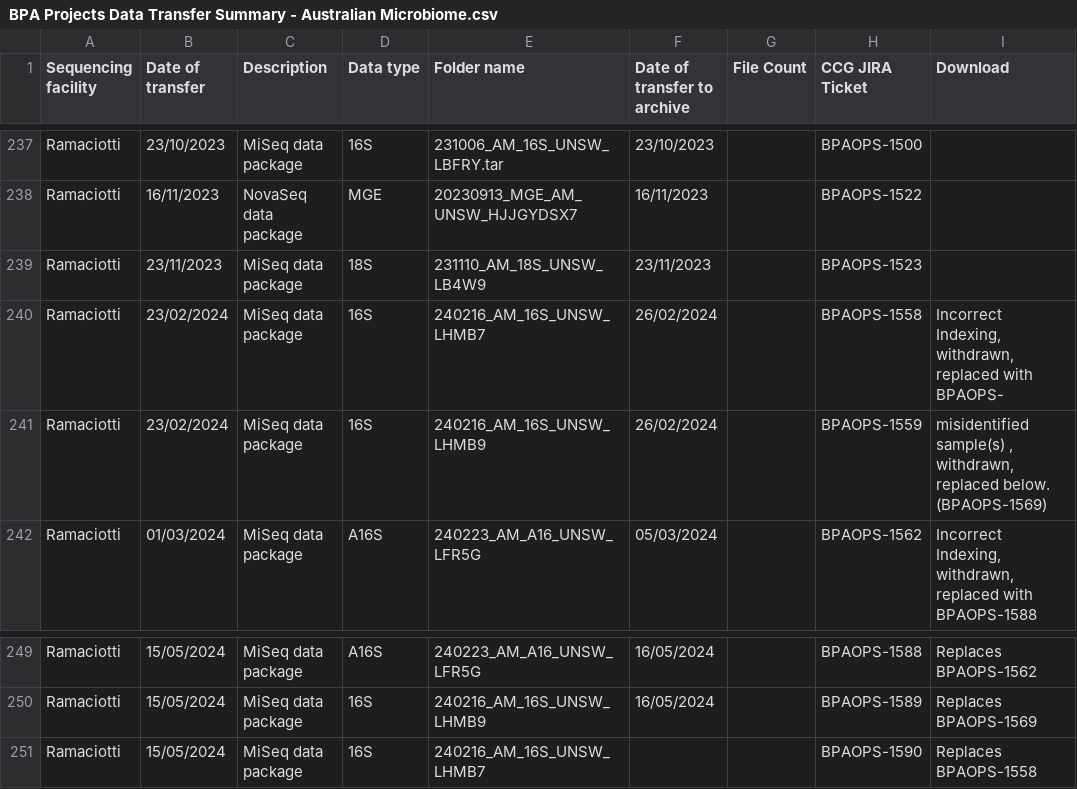
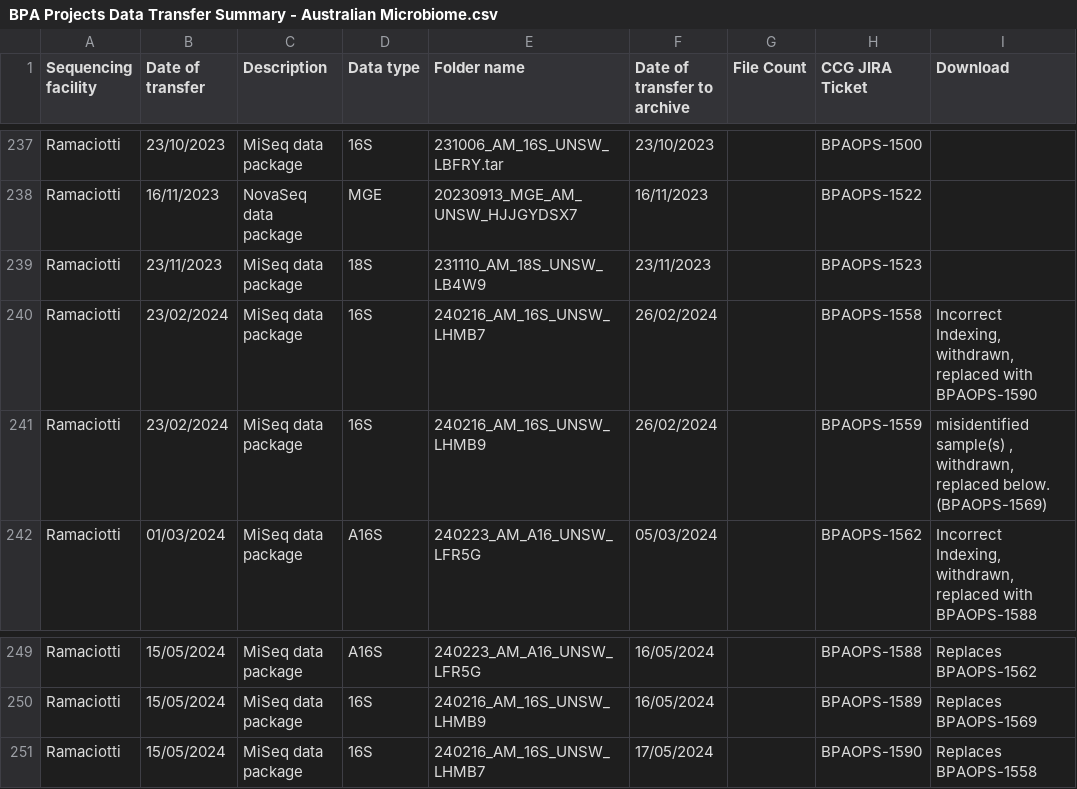
Before and after one commit to BioplatformsAustralia/bpa-ingest, a CSV file: track-metadata/google-drive/BPA Projects Data Transfer Summary - Australian Microbiome.csv, drawn as a sheet; only a part is shown, gaps mark what is left out.

Commit message:
BPAOPS-1590 - Reingest LHMB7 for AM

```diff
--- a/track-metadata/google-drive/BPA Projects Data Transfer Summary - Australian Microbiome.csv
+++ b/track-metadata/google-drive/BPA Projects Data Transfer Summary - Australian Microbiome.csv
@@ -239,3 +239,3 @@ Ramaciotti,16/11/2023,NovaSeq data package,MGE,20230913_MGE_AM_UNSW_HJJGYDSX7,16
 Ramaciotti,23/11/2023,MiSeq data package,18S,231110_AM_18S_UNSW_LB4W9,23/11/2023,,BPAOPS-1523,
-Ramaciotti,23/02/2024,MiSeq data package,16S,240216_AM_16S_UNSW_LHMB7,26/02/2024,,BPAOPS-1558,"Incorrect Indexing, withdrawn, replaced with BPAOPS-"
+Ramaciotti,23/02/2024,MiSeq data package,16S,240216_AM_16S_UNSW_LHMB7,26/02/2024,,BPAOPS-1558,"Incorrect Indexing, withdrawn, replaced with BPAOPS-1590"
 Ramaciotti,23/02/2024,MiSeq data package,16S,240216_AM_16S_UNSW_LHMB9,26/02/2024,,BPAOPS-1559,"misidentified sample(s) , withdrawn, replaced below. (BPAOPS-1569)"
@@ -250,2 +250,2 @@ Ramaciotti,15/05/2024,MiSeq data package,A16S,240223_AM_A16_UNSW_LFR5G,16/05/202
 Ramaciotti,15/05/2024,MiSeq data package,16S,240216_AM_16S_UNSW_LHMB9,16/05/2024,,BPAOPS-1589,Replaces BPAOPS-1569
-Ramaciotti,15/05/2024,MiSeq data package,16S,240216_AM_16S_UNSW_LHMB7,,,BPAOPS-1590,Replaces BPAOPS-1558
+Ramaciotti,15/05/2024,MiSeq data package,16S,240216_AM_16S_UNSW_LHMB7,17/05/2024,,BPAOPS-1590,Replaces BPAOPS-1558
```
